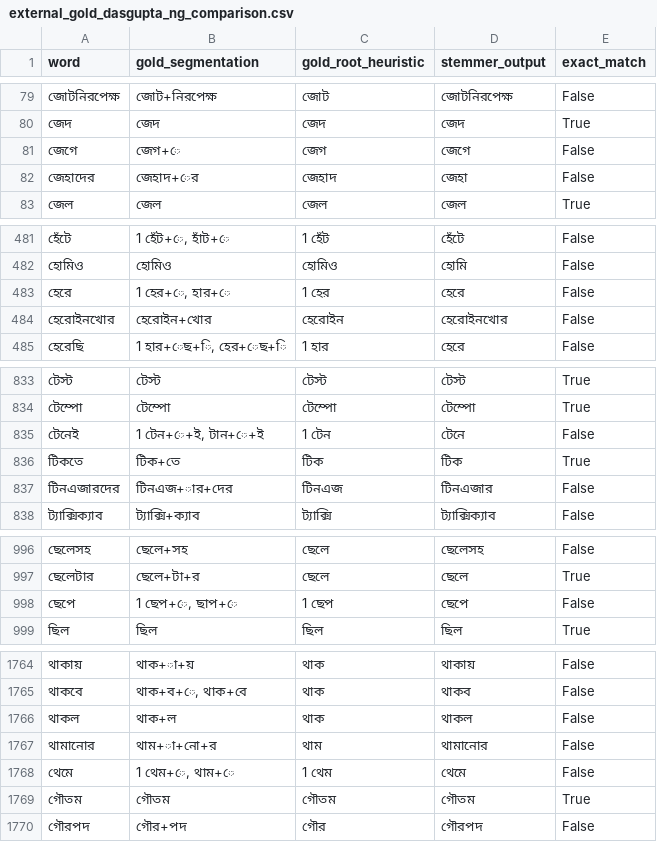
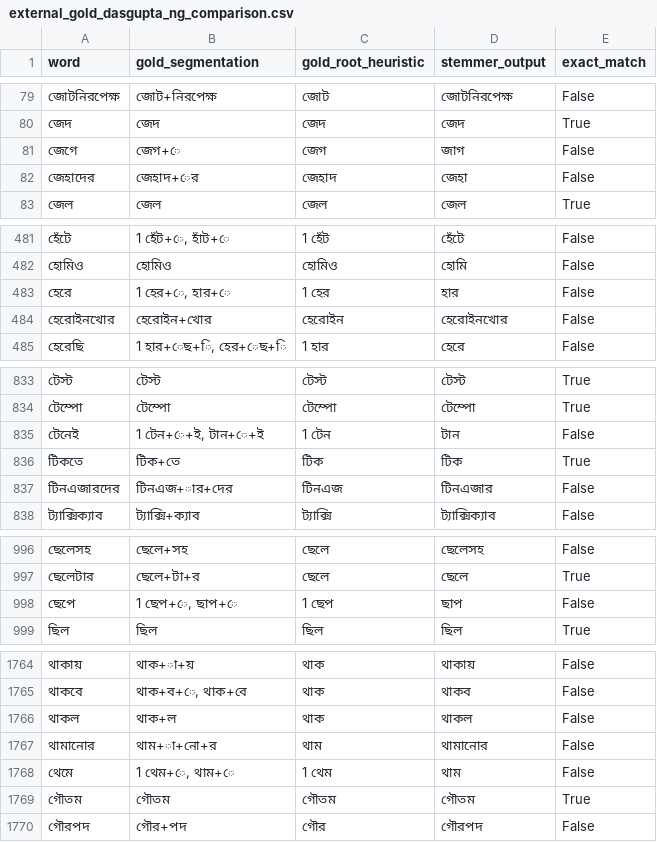
Before and after one commit to SwarMoi/LexiVault-Bangla-stemmer, a CSV file: output/external_gold_dasgupta_ng_comparison.csv, drawn as a sheet; only a part is shown, gaps mark what is left out.

Commit message:
Expand ee_harmony_roots from data after POS-tagging pivot (Task #14)
Installed bnlp-toolkit and tested POS-verb-tagging as a gate for the
e.e vowel-harmony rule, per the paused Task #14 plan. It clears the
plan's >=70% accuracy bar on a real 477-word candidate sample (73.7%)
but the errors are the wrong kind: verb-tagging can't distinguish real
harmony roots (রাখ->রেখে) from verbs whose root already ends in a bare
e (দেখ->দেখে) -- both are just VERB to a tagger. It would have wrongly
transformed 7 of the highest-frequency candidates into garbage roots.

Pivoted: this is a closed lexical class, not an open-class POS
disambiguation problem. Cross-validated every gate-relevant candidate
against the lexicon itself (root+a and root+te both present with real,
comparable frequency) and expanded ee_harmony_roots from {হাস, নাচ} to
30 roots. 94/94 baseline holds, external gold flat (different
vocabulary), 31 word types / ~33M token occurrences in the real corpus
now correctly reduce to their root. 6 candidates held back -- 5 for a
newly-found candrabindu-loss bug in dot_replace (logged in to_fix.md),
1 for weak evidence.

bnlp-toolkit stays installed for uses where POS actually helps, e.g.
the still-open কর/কার surname collision.

```diff
--- a/output/external_gold_dasgupta_ng_comparison.csv
+++ b/output/external_gold_dasgupta_ng_comparison.csv
@@ -80,3 +80,3 @@ word,gold_segmentation,gold_root_heuristic,stemmer_output,exact_match
 জেদ,জেদ,জেদ,জেদ,True
-জেগে,জেগ+ে,জেগ,জেগে,False
+জেগে,জেগ+ে,জেগ,জাগ,False
 জেহাদের,জেহাদ+ের,জেহাদ,জেহা,False
@@ -482,3 +482,3 @@ word,gold_segmentation,gold_root_heuristic,stemmer_output,exact_match
 হোমিও,হোমিও,হোমিও,হোমি,False
-হেরে,"1 হের+ে, হার+ে",1 হের,হেরে,False
+হেরে,"1 হের+ে, হার+ে",1 হের,হার,False
 হেরোইনখোর,হেরোইন+খোর,হেরোইন,হেরোইনখোর,False
@@ -834,3 +834,3 @@ word,gold_segmentation,gold_root_heuristic,stemmer_output,exact_match
 টেম্পো,টেম্পো,টেম্পো,টেম্পো,True
-টেনেই,"1 টেন+ে+ই, টান+ে+ই",1 টেন,টেনে,False
+টেনেই,"1 টেন+ে+ই, টান+ে+ই",1 টেন,টান,False
 টিকতে,টিক+তে,টিক,টিক,True
@@ -997,3 +997,3 @@ word,gold_segmentation,gold_root_heuristic,stemmer_output,exact_match
 ছেলেটার,ছেলে+টা+র,ছেলে,ছেলে,True
-ছেপে,"1 ছেপ+ে, ছাপ+ে",1 ছেপ,ছেপে,False
+ছেপে,"1 ছেপ+ে, ছাপ+ে",1 ছেপ,ছাপ,False
 ছিল,ছিল,ছিল,ছিল,True
@@ -1767,3 +1767,3 @@ word,gold_segmentation,gold_root_heuristic,stemmer_output,exact_match
 থামানোর,থাম+া+নো+র,থাম,থামানোর,False
-থেমে,"1 থেম+ে, থাম+ে",1 থেম,থেমে,False
+থেমে,"1 থেম+ে, থাম+ে",1 থেম,থাম,False
 গৌতম,গৌতম,গৌতম,গৌতম,True
```
Also changed, not shown: 3 other files.
